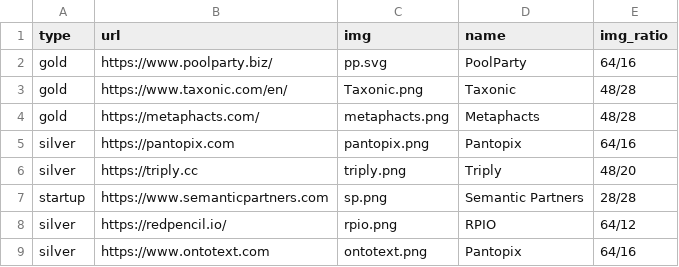
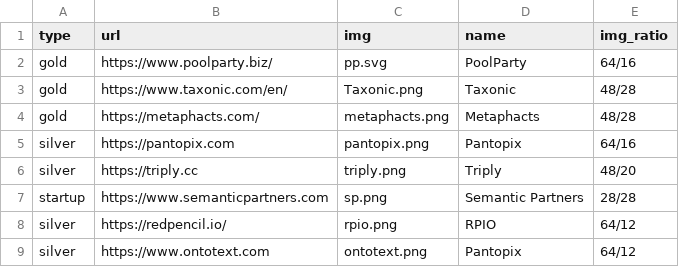
Before and after one commit to SEMANTiCS-org/2024-semantics-org.github.io, a CSV file: content/sponsors.csv, drawn as a sheet.

Commit message:
Minors

```diff
--- a/content/sponsors.csv
+++ b/content/sponsors.csv
@@ -8,2 +8,2 @@ startup,https://www.semanticpartners.com,sp.png,Semantic Partners,28/28
 silver,https://redpencil.io/,rpio.png,RPIO,64/12
-silver,https://www.ontotext.com,ontotext.png,Pantopix,64/16
+silver,https://www.ontotext.com,ontotext.png,Pantopix,64/12
```
